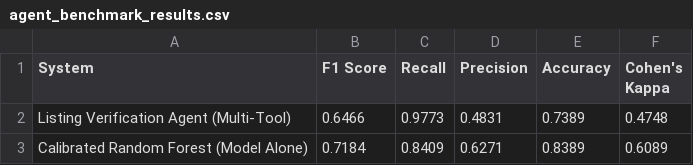
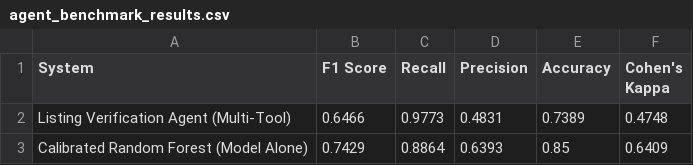
Before and after one commit to jaindhruv1923/Project-Naukri-Saaf-Job-Listings-Analysis, a CSV file: data/agent_benchmark_results.csv, drawn as a sheet.

```diff
--- a/data/agent_benchmark_results.csv
+++ b/data/agent_benchmark_results.csv
@@ -2,2 +2,2 @@ System,F1 Score,Recall,Precision,Accuracy,Cohen's Kappa
 Listing Verification Agent (Multi-Tool),0.6466,0.9773,0.4831,0.7389,0.4748
-Calibrated Random Forest (Model Alone),0.7184,0.8409,0.6271,0.8389,0.6089
+Calibrated Random Forest (Model Alone),0.7429,0.8864,0.6393,0.85,0.6409
```
Also changed, not shown: data/cross_company_plagiarism.csv, data/model_benchmark_gold_test.csv, 12 other files.
